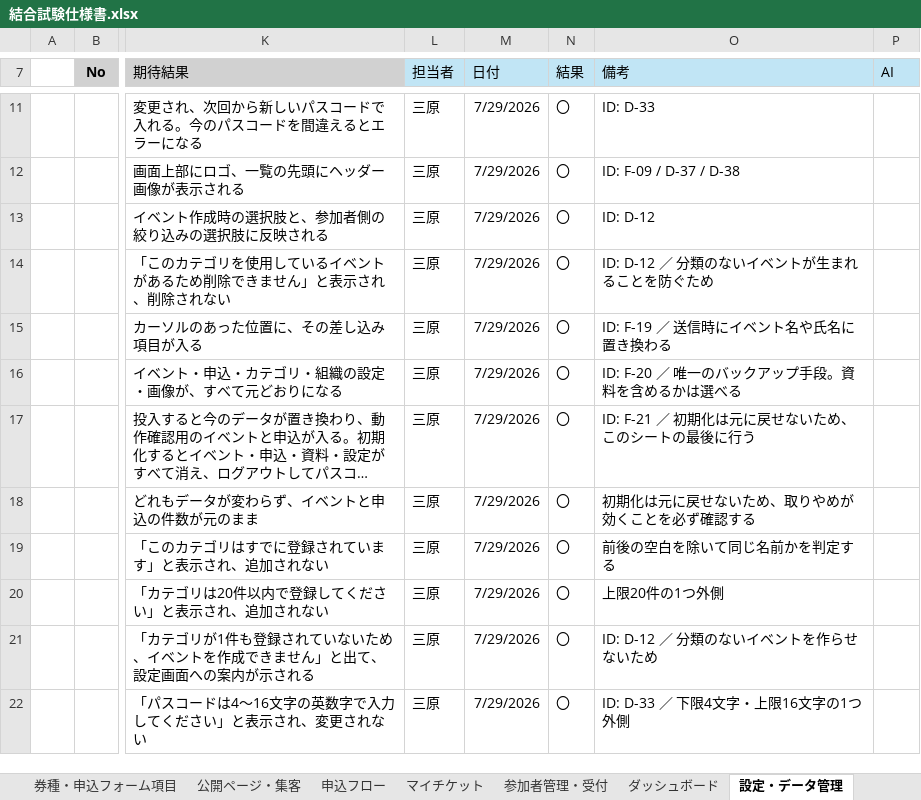
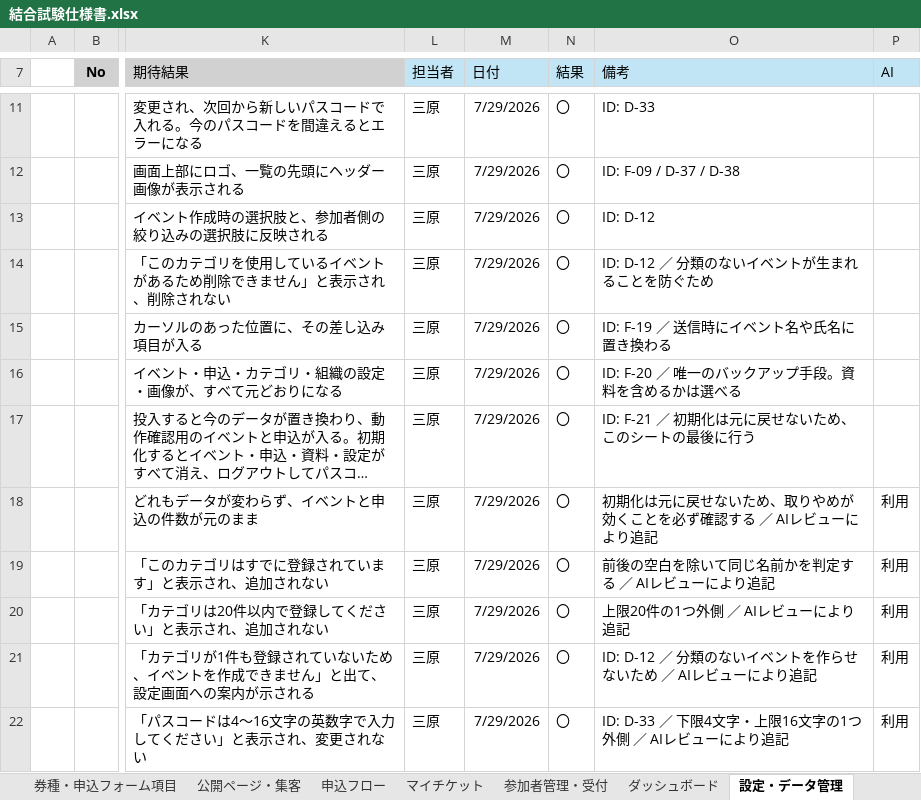
Before and after one commit to Mihara-Yamato-com/event-management-site, an Excel workbook: 結合試験仕様書.xlsx, sheet 設定・データ管理, drawn as a sheet; only a part is shown, gaps mark what is left out; long unchanged cells end in …; values as stored, in another font and other column widths than the file's, no borders; the diff names each change by its address in the sheet, - before the commit and + after, or states it on an @@ line.

```diff
--- a/結合試験仕様書.xlsx (sheet 設定・データ管理)
+++ b/結合試験仕様書.xlsx (sheet 設定・データ管理)
-O18 (備考): 初期化は元に戻せないため、取りやめが効くことを必ず確認する
+O18 (備考): 初期化は元に戻せないため、取りやめが効くことを必ず確認する ／ AIレビューにより追記
-P18:P22 (AI): (empty)
+P18:P22 (AI): 利用
-O19 (備考): 前後の空白を除いて同じ名前かを判定する
+O19 (備考): 前後の空白を除いて同じ名前かを判定する ／ AIレビューにより追記
-O20 (備考): 上限20件の1つ外側
+O20 (備考): 上限20件の1つ外側 ／ AIレビューにより追記
-O21 (備考): ID: D-12 ／ 分類のないイベントを作らせないため
+O21 (備考): ID: D-12 ／ 分類のないイベントを作らせないため ／ AIレビューにより追記
-O22 (備考): ID: D-33 ／ 下限4文字・上限16文字の1つ外側
+O22 (備考): ID: D-33 ／ 下限4文字・上限16文字の1つ外側 ／ AIレビューにより追記
```
Also changed, not shown: sheet 境界値・異常系, sheet 資料・運営体制, sheet 券種・申込フォーム項目, sheet イベント管理, sheet 申込フロー, sheet 参加者管理・受付, 2 more sheets, 3 other files.
